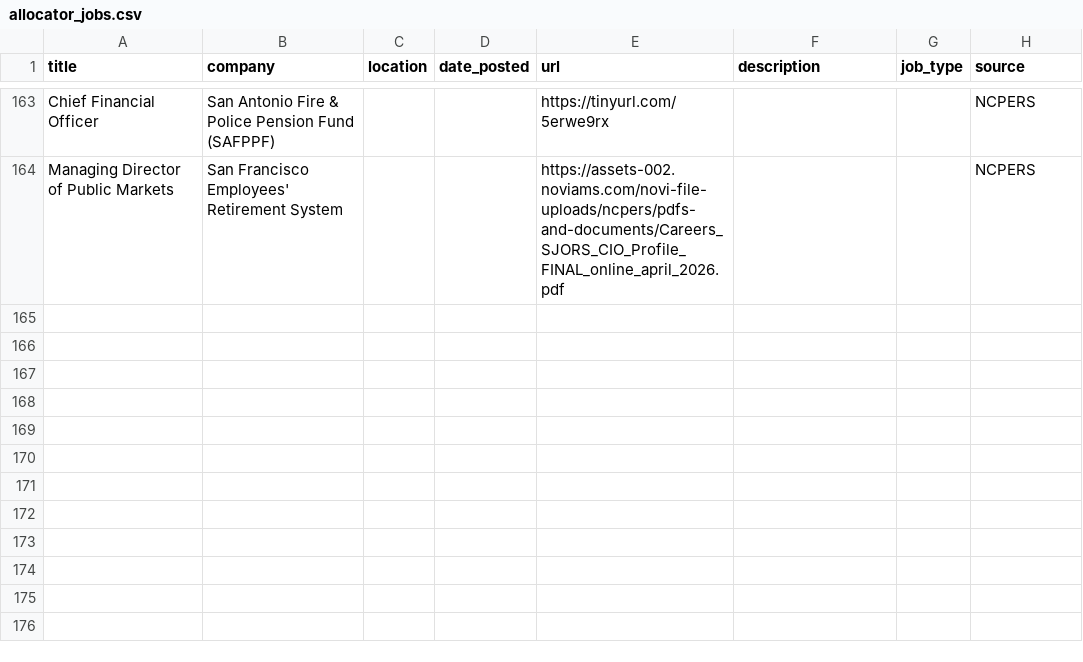
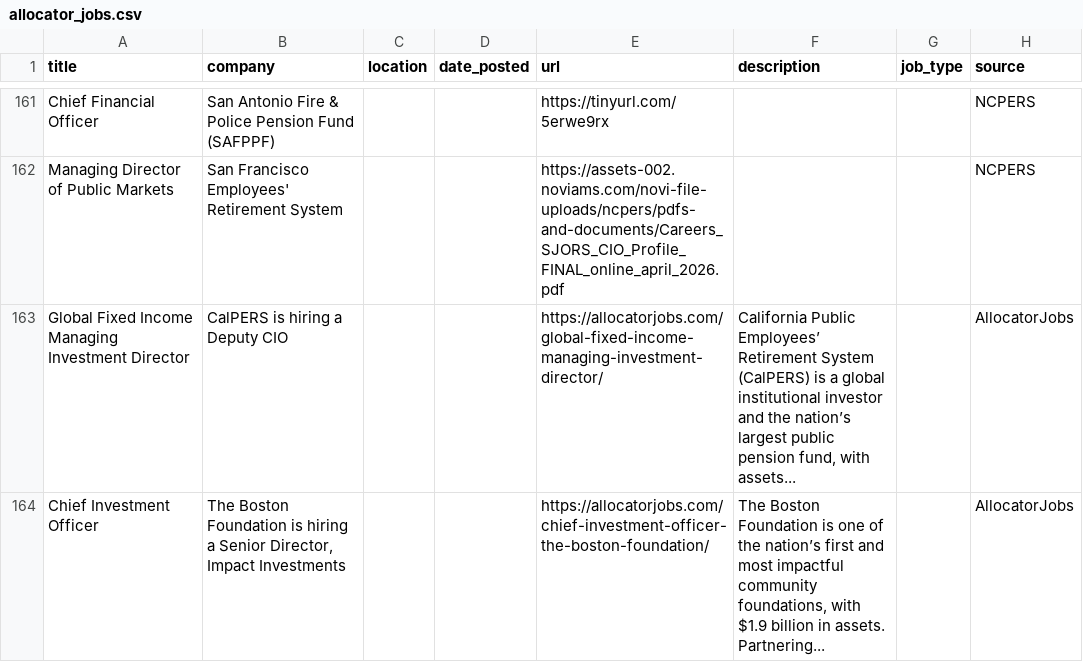
Before and after one commit to kamitchell588/allocator-jobs, a CSV file: allocator_jobs.csv, drawn as a sheet; only a part is shown, gaps mark what is left out; the diff covers the shown part only.

```diff
--- a/allocator_jobs.csv
+++ b/allocator_jobs.csv
@@ -532 +522,3 @@ Chief Financial Officer,San Antonio Fire & Police Pension Fund (SAFPPF),,,https:
 Managing Director of Public Markets,San Francisco Employees' Retirement System,,,https://assets-002.noviams.com/novi-file-uploads/ncpers/pdfs-and-documents/Careers_SJORS_CIO_Profile_FINAL_online_april_2026.pdf,,,NCPERS
+Global Fixed Income Managing Investment Director,CalPERS is hiring a Deputy CIO,,,https://allocatorjobs.com/global-fixed-income-managing-investment-director/,"California Public Employees’ Retirement System (CalPERS) is a global institutional investor and the nation’s largest public pension fund, with assets...",,AllocatorJobs
+Chief Investment Officer,"The Boston Foundation is hiring a Senior Director, Impact Investments",,,https://allocatorjobs.com/chief-investment-officer-the-boston-foundation/,"The Boston Foundation is one of the nation’s first and most impactful community foundations, with $1.9 billion in assets. Partnering...",,AllocatorJobs
```
Also changed, not shown: 1 added row and 2 removed rows elsewhere in this file, 2 other files.
